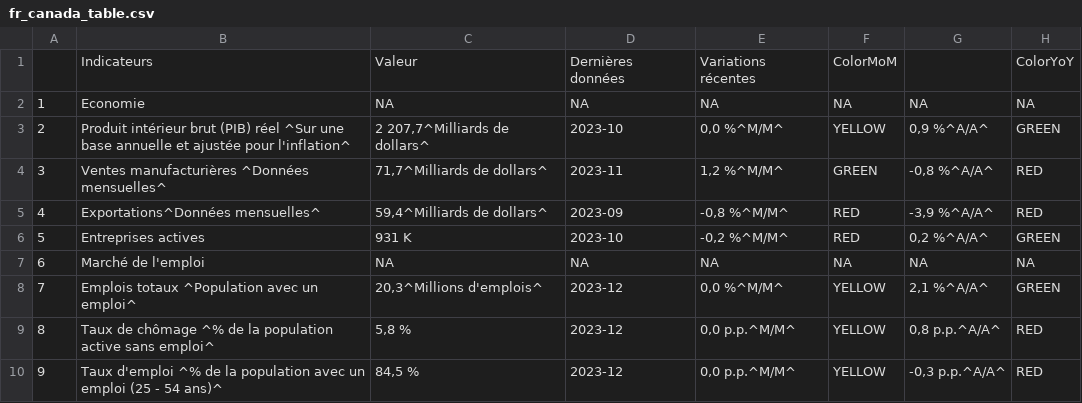
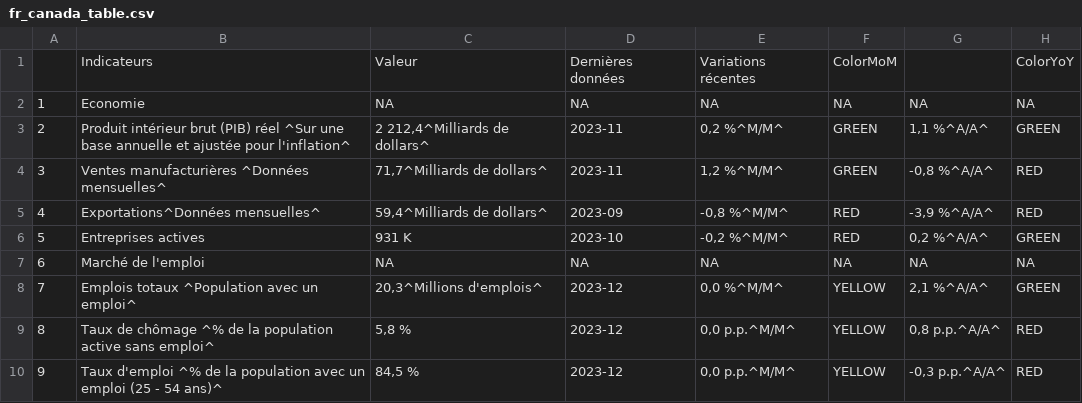
Before and after one commit to Dabra56/Economic_Dashboard, a CSV file: data/fr_canada_table.csv, drawn as a sheet; only a part is shown.

```diff
--- a/data/fr_canada_table.csv
+++ b/data/fr_canada_table.csv
@@ -2,3 +2,3 @@
 "1","Economie",NA,NA,NA,NA,NA,NA
-"2","Produit intérieur brut (PIB) réel ^Sur une base annuelle et ajustée pour l'inflation^","2 207,7^Milliards de dollars^","2023-10","  0,0 %^M/M^","YELLOW","  0,9 %^A/A^","GREEN"
+"2","Produit intérieur brut (PIB) réel ^Sur une base annuelle et ajustée pour l'inflation^","2 212,4^Milliards de dollars^","2023-11","  0,2 %^M/M^","GREEN","  1,1 %^A/A^","GREEN"
 "3","Ventes manufacturières ^Données mensuelles^","71,7^Milliards de dollars^","2023-11","  1,2 %^M/M^","GREEN"," -0,8 %^A/A^","RED"
```
Also changed, not shown: data/canada_table.csv, data/gdp.csv.
